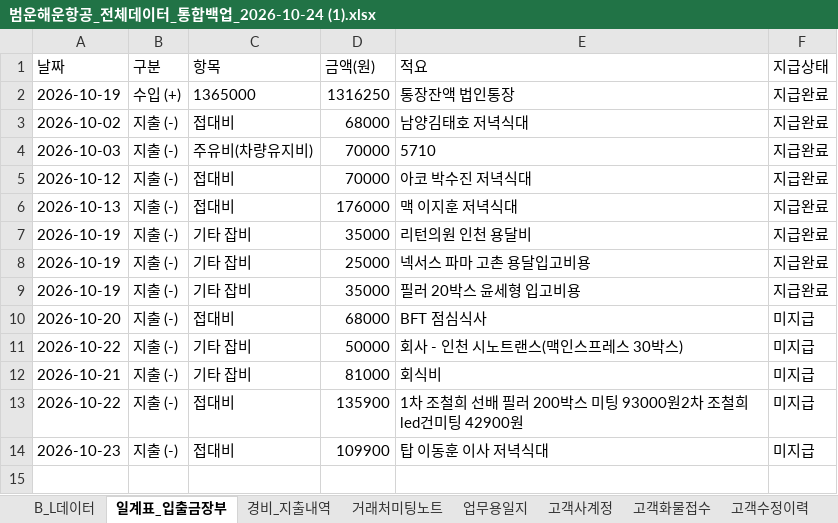
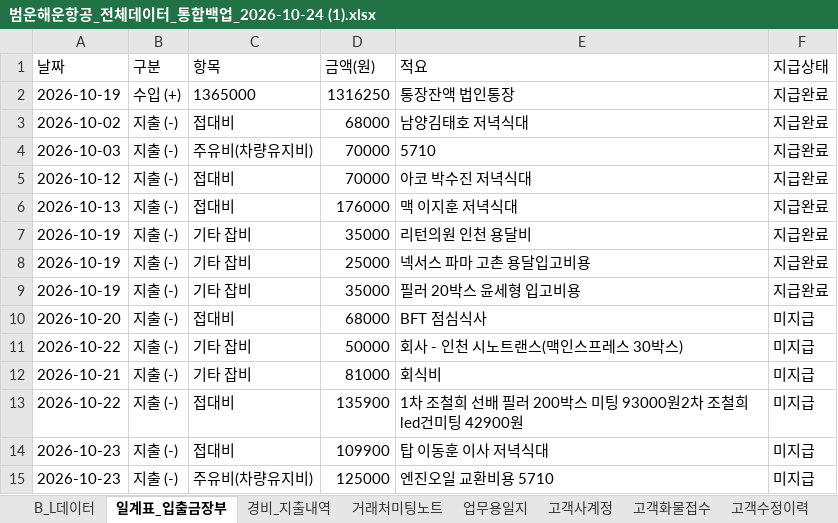
Before and after one commit to bumwoon/logics-app, an Excel workbook: 범운해운항공_전체데이터_통합백업_2026-10-24 (1).xlsx, sheet 일계표_입출금장부, drawn as a sheet; values as stored, in another font and other column widths than the file's, no borders; the diff names each change by its address in the sheet, - before the commit and + after, or states it on an @@ line.

Commit message:
Add files via upload

```diff
--- a/범운해운항공_전체데이터_통합백업_2026-10-24 (1).xlsx (sheet 일계표_입출금장부)
+++ b/범운해운항공_전체데이터_통합백업_2026-10-24 (1).xlsx (sheet 일계표_입출금장부)
+row 15: 2026-10-23 | 지출 (-) | 주유비(차량유지비) | 125000 | 엔진오일 교환비용 5710 | 미지급
```
Also changed, not shown: sheet 시스템설정.
